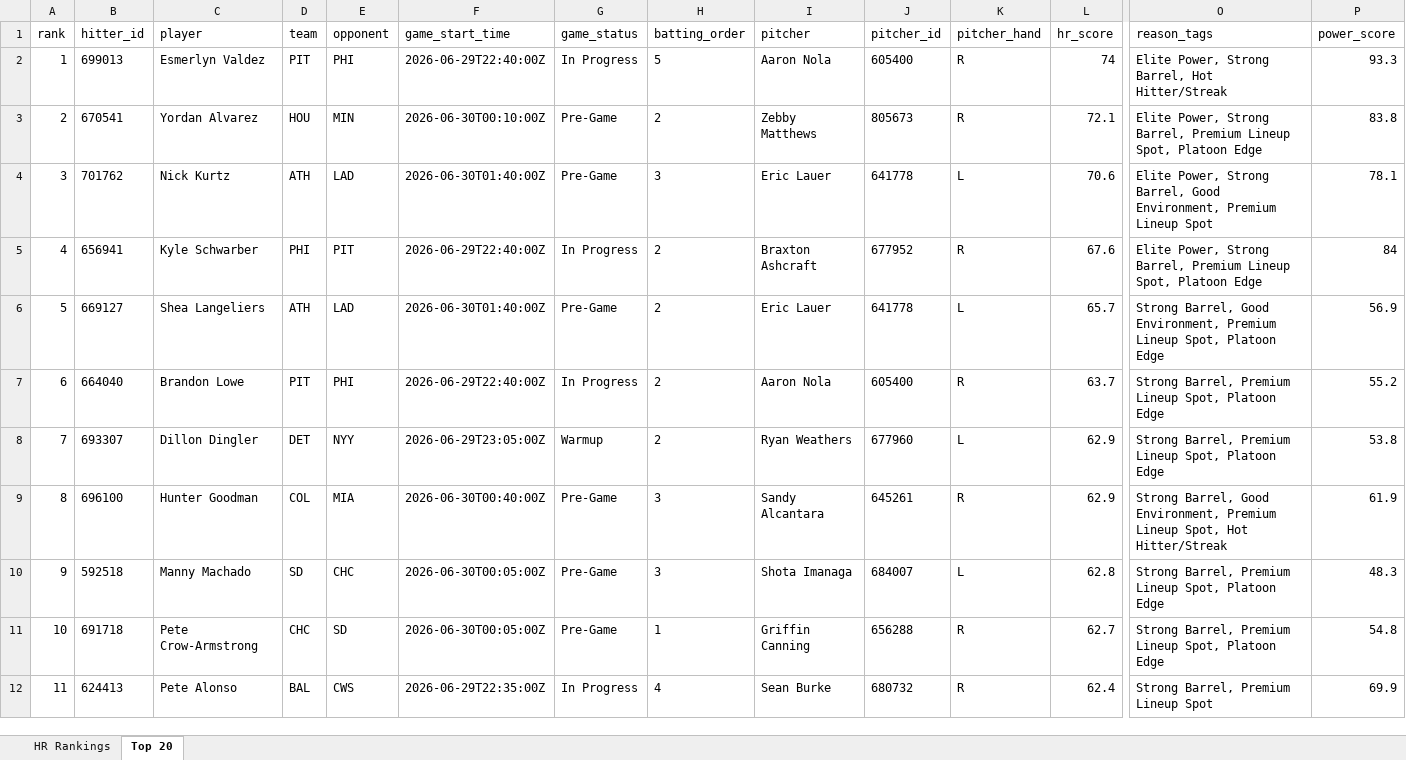
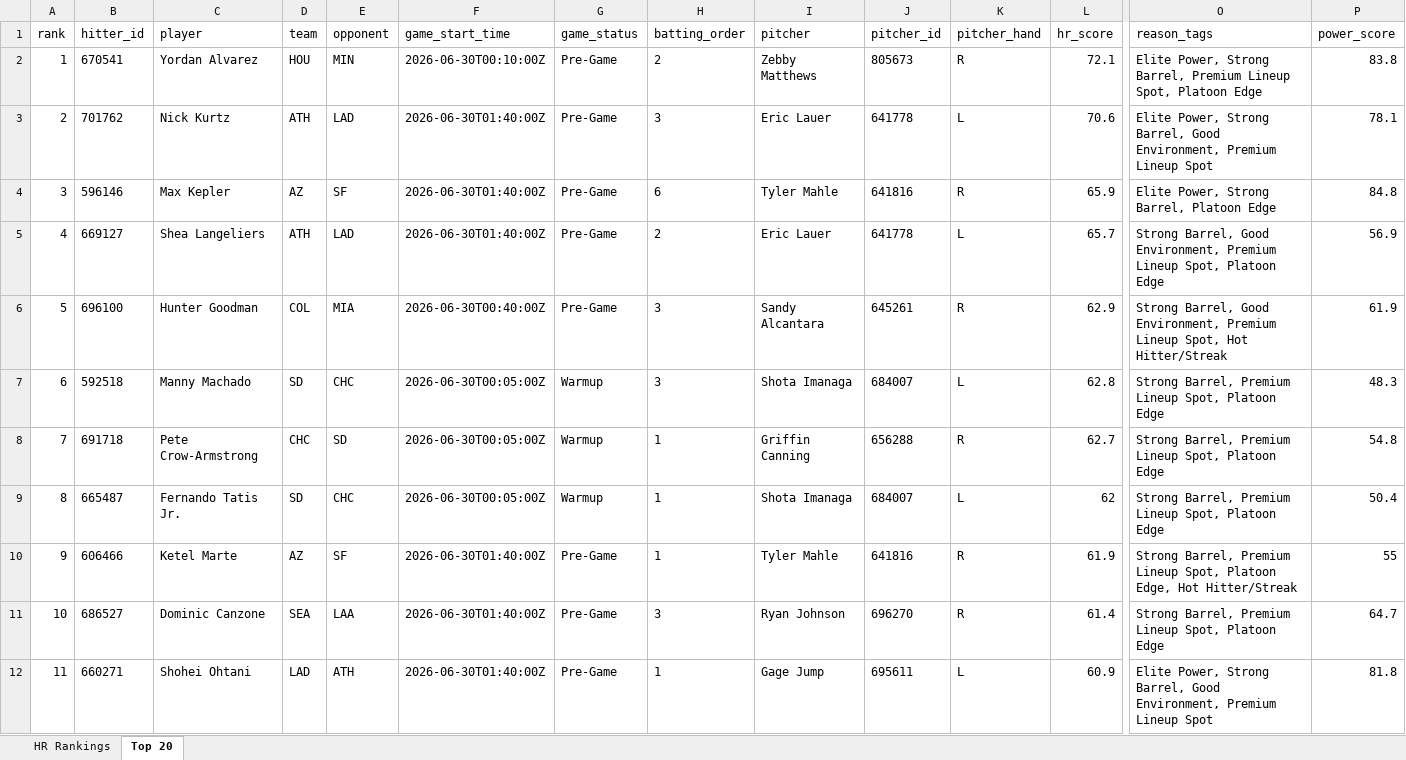
Before and after one commit to etbell28/ghost-analytics, an Excel workbook: outputs/hr_rankings.xlsx, sheet Top 20, drawn as a sheet; only a part is shown, gaps mark what is left out; values as stored, in another font and other column widths than the file's, no borders; removed rows and columns are numbered as before the commit, all else as after; rows hold the shown columns only; the diff covers the shown part only; the diff names each change by its address in the sheet, - before the commit and + after, or states it on an @@ line.

```diff
--- a/outputs/hr_rankings.xlsx (sheet Top 20)
+++ b/outputs/hr_rankings.xlsx (sheet Top 20)
-row 2: 1 | 699013 | Esmerlyn Valdez | PIT | PHI | 2026-06-29T22:40:00Z | In Progress | 5 | Aaron Nola | 605400 | R | 74 | Elite Power, Strong Barrel, Hot Hitter/Streak | 93.3
-A2 (rank): 2
+A2 (rank): 1
-A3 (rank): 3
+A3 (rank): 2
-row 5: 4 | 656941 | Kyle Schwarber | PHI | PIT | 2026-06-29T22:40:00Z | In Progress | 2 | Braxton Ashcraft | 677952 | R | 67.6 | Elite Power, Strong Barrel, Premium Lineup Spot, Platoon Edge | 84
+row 4: 3 | 596146 | Max Kepler | AZ | SF | 2026-06-30T01:40:00Z | Pre-Game | 6 | Tyler Mahle | 641816 | R | 65.9 | Elite Power, Strong Barrel, Platoon Edge | 84.8
-A5 (rank): 5
+A5 (rank): 4
-row 7: 6 | 664040 | Brandon Lowe | PIT | PHI | 2026-06-29T22:40:00Z | In Progress | 2 | Aaron Nola | 605400 | R | 63.7 | Strong Barrel, Premium Lineup Spot, Platoon Edge | 55.2
-row 8: 7 | 693307 | Dillon Dingler | DET | NYY | 2026-06-29T23:05:00Z | Warmup | 2 | Ryan Weathers | 677960 | L | 62.9 | Strong Barrel, Premium Lineup Spot, Platoon Edge | 53.8
-A6 (rank): 8
+A6 (rank): 5
-A7 (rank): 9
+A7 (rank): 6
-G7:G8 (game_status): Pre-Game
+G7:G8 (game_status): Warmup
-A8 (rank): 10
+A8 (rank): 7
+row 9: 8 | 665487 | Fernando Tatis Jr. | SD | CHC | 2026-06-30T00:05:00Z | Warmup | 1 | Shota Imanaga | 684007 | L | 62 | Strong Barrel, Premium Lineup Spot, Platoon Edge | 50.4
+row 10: 9 | 606466 | Ketel Marte | AZ | SF | 2026-06-30T01:40:00Z | Pre-Game | 1 | Tyler Mahle | 641816 | R | 61.9 | Strong Barrel, Premium Lineup Spot, Platoon Edge, Hot Hitter/Streak | 55
+row 11: 10 | 686527 | Dominic Canzone | SEA | LAA | 2026-06-30T01:40:00Z | Pre-Game | 3 | Ryan Johnson | 696270 | R | 61.4 | Strong Barrel, Premium Lineup Spot, Platoon Edge | 64.7
-B12 (hitter_id): 624413
+B12 (hitter_id): 660271
-C12 (player): Pete Alonso
+C12 (player): Shohei Ohtani
-D12 (team): BAL
+D12 (team): LAD
-E12 (opponent): CWS
+E12 (opponent): ATH
-F12 (game_start_time): 2026-06-29T22:35:00Z
+F12 (game_start_time): 2026-06-30T01:40:00Z
-G12 (game_status): In Progress
+G12 (game_status): Pre-Game
-H12 (batting_order): 4
+H12 (batting_order): 1
-I12 (pitcher): Sean Burke
+I12 (pitcher): Gage Jump
-J12 (pitcher_id): 680732
+J12 (pitcher_id): 695611
-K12 (pitcher_hand): R
+K12 (pitcher_hand): L
-L12 (hr_score): 62.4
+L12 (hr_score): 60.9
-O12 (reason_tags): Strong Barrel, Premium Lineup…
+O12 (reason_tags): Elite Power, Strong Barrel, Good Environment, Premium Lineup…
-P12 (power_score): 69.9
+P12 (power_score): 81.8
```
Also changed, not shown: 421 edited cells elsewhere in this sheet, sheet HR Rankings, outputs/daily/hr_rankings_2026-06-29.xlsx, 8 other files.
